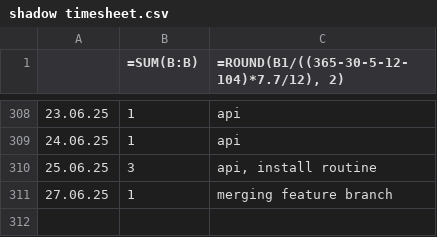
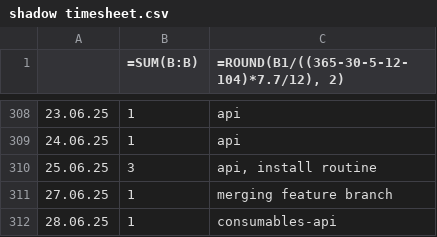
Before and after one commit to erroronline1/caro, a CSV file: shadow timesheet.csv, drawn as a sheet; only a part is shown, gaps mark what is left out.

```diff
--- a/shadow timesheet.csv
+++ b/shadow timesheet.csv
@@ -311 +311,2 @@
 27.06.25,1,"merging feature branch"
+28.06.25,1,consumables-api
```
Also changed, not shown: 2 other files.
